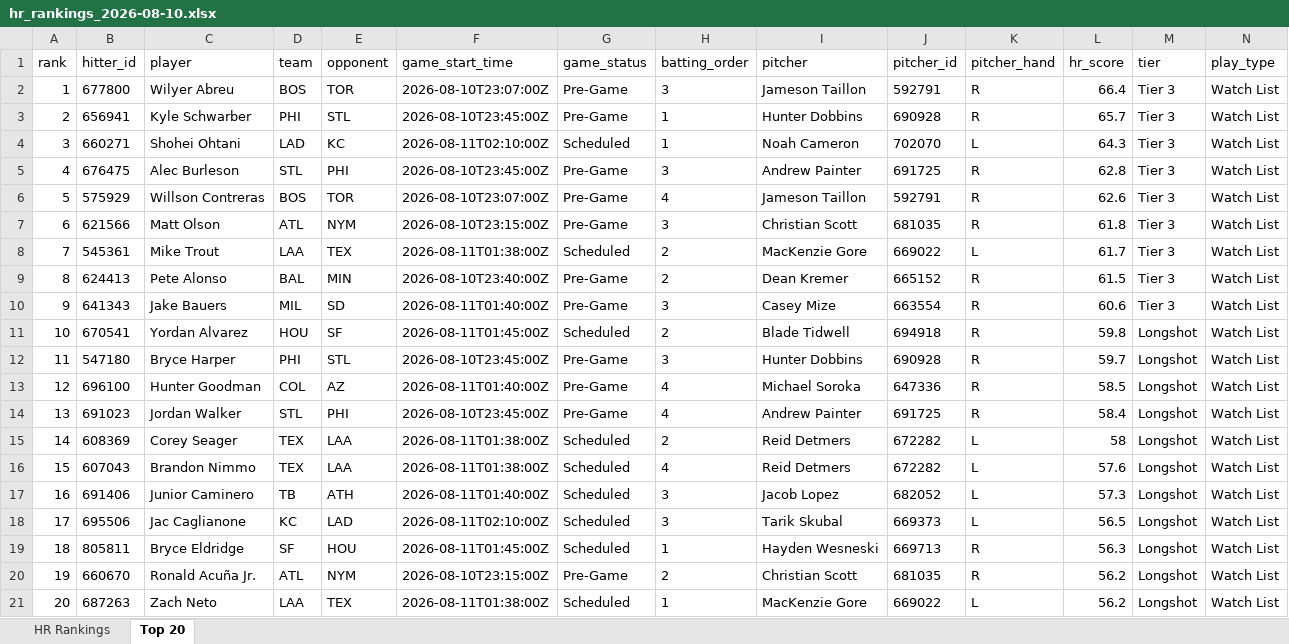
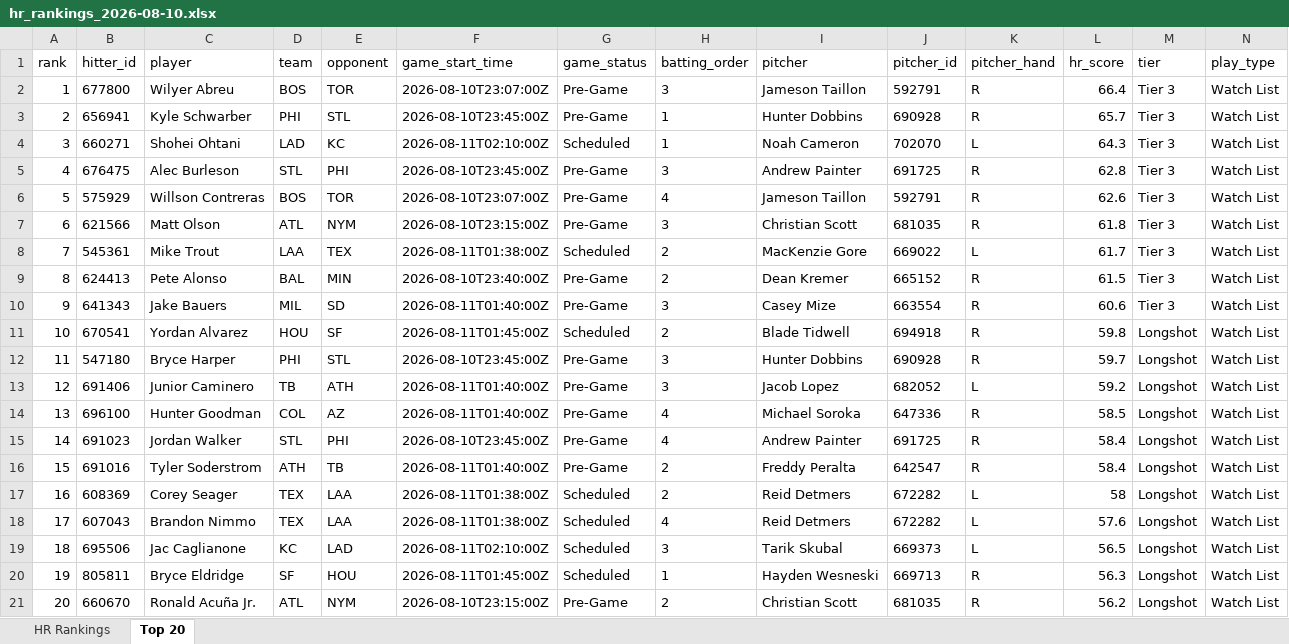
Before and after one commit to etbell28/ghost-analytics, an Excel workbook: outputs/daily/hr_rankings_2026-08-10.xlsx, sheet Top 20, drawn as a sheet; only a part is shown; values as stored, in another font and other column widths than the file's, no borders; removed rows and columns are numbered as before the commit, all else as after; rows hold the shown columns only; the diff names each change by its address in the sheet, - before the commit and + after, or states it on an @@ line.

```diff
--- a/outputs/daily/hr_rankings_2026-08-10.xlsx (sheet Top 20)
+++ b/outputs/daily/hr_rankings_2026-08-10.xlsx (sheet Top 20)
+row 13: 12 | 691406 | Junior Caminero | TB | ATH | 2026-08-11T01:40:00Z | Pre-Game | 3 | Jacob Lopez | 682052 | L | 59.2 | Longshot | Watch List
@@ column A (rank) renumbered between rows 14 and 21 @@
+row 16: 15 | 691016 | Tyler Soderstrom | ATH | TB | 2026-08-11T01:40:00Z | Pre-Game | 2 | Freddy Peralta | 642547 | R | 58.4 | Longshot | Watch List
-row 17: 16 | 691406 | Junior Caminero | TB | ATH | 2026-08-11T01:40:00Z | Scheduled | 3 | Jacob Lopez | 682052 | L | 57.3 | Longshot | Watch List
-row 21: 20 | 687263 | Zach Neto | LAA | TEX | 2026-08-11T01:38:00Z | Scheduled | 1 | MacKenzie Gore | 669022 | L | 56.2 | Longshot | Watch List
```
Also changed, not shown: sheet HR Rankings, outputs/hr_rankings.xlsx, 8 other files.
